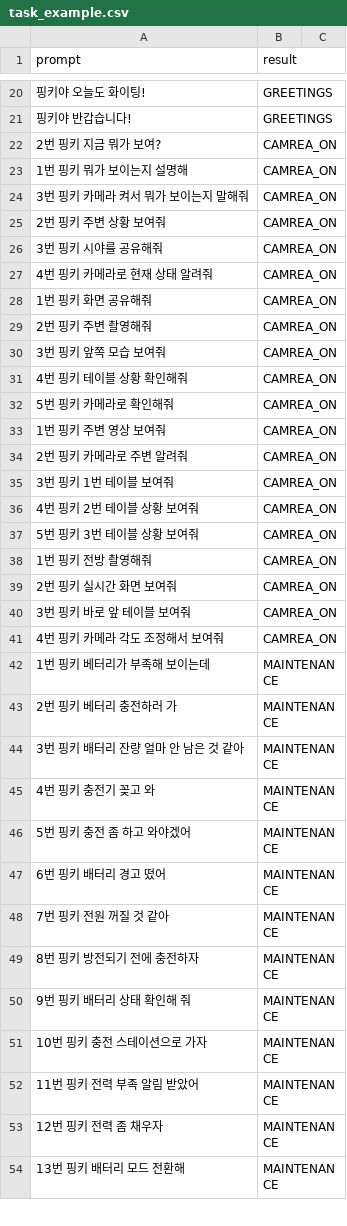
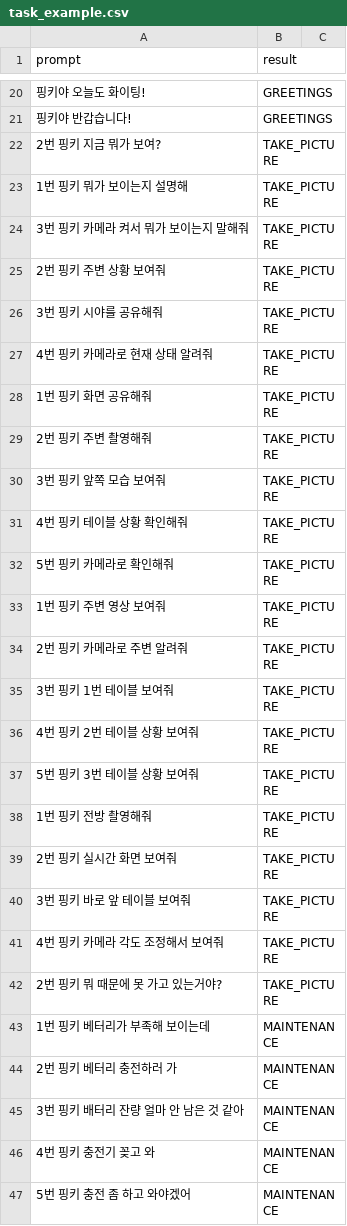
Before and after one commit to addinedu-roscamp-4th/roscamp-repo-2, a CSV file: alba_gpt/AlbaGPT_main/contents/example/task_example.csv, drawn as a sheet; only a part is shown, gaps mark what is left out; the shorter side is filled out with more unchanged rows.

Commit message:
[BR-105] AlbaGPT<->RoboDine Service 전체 함수 작성 완료

```diff
--- a/alba_gpt/AlbaGPT_main/contents/example/task_example.csv
+++ b/alba_gpt/AlbaGPT_main/contents/example/task_example.csv
@@ -21,22 +21,23 @@ prompt,result
 핑키야 반갑습니다!,GREETINGS
-2번 핑키 지금 뭐가 보여?,CAMREA_ON
-1번 핑키 뭐가 보이는지 설명해,CAMREA_ON
-3번 핑키 카메라 켜서 뭐가 보이는지 말해줘,CAMREA_ON
-2번 핑키 주변 상황 보여줘,CAMREA_ON
-3번 핑키 시야를 공유해줘,CAMREA_ON
-4번 핑키 카메라로 현재 상태 알려줘,CAMREA_ON
-1번 핑키 화면 공유해줘,CAMREA_ON
-2번 핑키 주변 촬영해줘,CAMREA_ON
-3번 핑키 앞쪽 모습 보여줘,CAMREA_ON
-4번 핑키 테이블 상황 확인해줘,CAMREA_ON
-5번 핑키 카메라로 확인해줘,CAMREA_ON
-1번 핑키 주변 영상 보여줘,CAMREA_ON
-2번 핑키 카메라로 주변 알려줘,CAMREA_ON
-3번 핑키 1번 테이블 보여줘,CAMREA_ON
-4번 핑키 2번 테이블 상황 보여줘,CAMREA_ON
-5번 핑키 3번 테이블 상황 보여줘,CAMREA_ON
-1번 핑키 전방 촬영해줘,CAMREA_ON
-2번 핑키 실시간 화면 보여줘,CAMREA_ON
-3번 핑키 바로 앞 테이블 보여줘,CAMREA_ON
-4번 핑키 카메라 각도 조정해서 보여줘,CAMREA_ON
+2번 핑키 지금 뭐가 보여?,TAKE_PICTURE
+1번 핑키 뭐가 보이는지 설명해,TAKE_PICTURE
+3번 핑키 카메라 켜서 뭐가 보이는지 말해줘,TAKE_PICTURE
+2번 핑키 주변 상황 보여줘,TAKE_PICTURE
+3번 핑키 시야를 공유해줘,TAKE_PICTURE
+4번 핑키 카메라로 현재 상태 알려줘,TAKE_PICTURE
+1번 핑키 화면 공유해줘,TAKE_PICTURE
+2번 핑키 주변 촬영해줘,TAKE_PICTURE
+3번 핑키 앞쪽 모습 보여줘,TAKE_PICTURE
+4번 핑키 테이블 상황 확인해줘,TAKE_PICTURE
+5번 핑키 카메라로 확인해줘,TAKE_PICTURE
+1번 핑키 주변 영상 보여줘,TAKE_PICTURE
+2번 핑키 카메라로 주변 알려줘,TAKE_PICTURE
+3번 핑키 1번 테이블 보여줘,TAKE_PICTURE
+4번 핑키 2번 테이블 상황 보여줘,TAKE_PICTURE
+5번 핑키 3번 테이블 상황 보여줘,TAKE_PICTURE
+1번 핑키 전방 촬영해줘,TAKE_PICTURE
+2번 핑키 실시간 화면 보여줘,TAKE_PICTURE
+3번 핑키 바로 앞 테이블 보여줘,TAKE_PICTURE
+4번 핑키 카메라 각도 조정해서 보여줘,TAKE_PICTURE
+2번 핑키 뭐 때문에 못 가고 있는거야?,TAKE_PICTURE
 1번 핑키 베터리가 부족해 보이는데,MAINTENANCE
```
Also changed, not shown: 32 other files.
